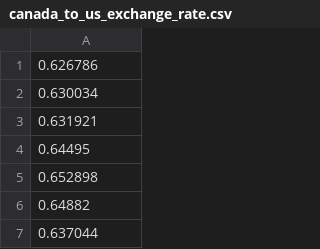
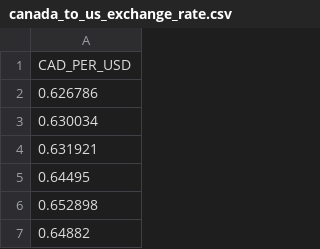
Before and after one commit to JondanCove/Fin, a CSV file: server/Data/OutputData/canada_to_us_exchange_rate.csv, drawn as a sheet; only a part is shown; the shorter side is filled out with more unchanged rows; the diff names each change by its address in the sheet, - before the commit and + after, or states it on an @@ line.

Commit message:
added imports to build list

```diff
--- a/server/Data/OutputData/canada_to_us_exchange_rate.csv
+++ b/server/Data/OutputData/canada_to_us_exchange_rate.csv
+row 1: CAD_PER_USD
```
Also changed, not shown: 1 other file.
